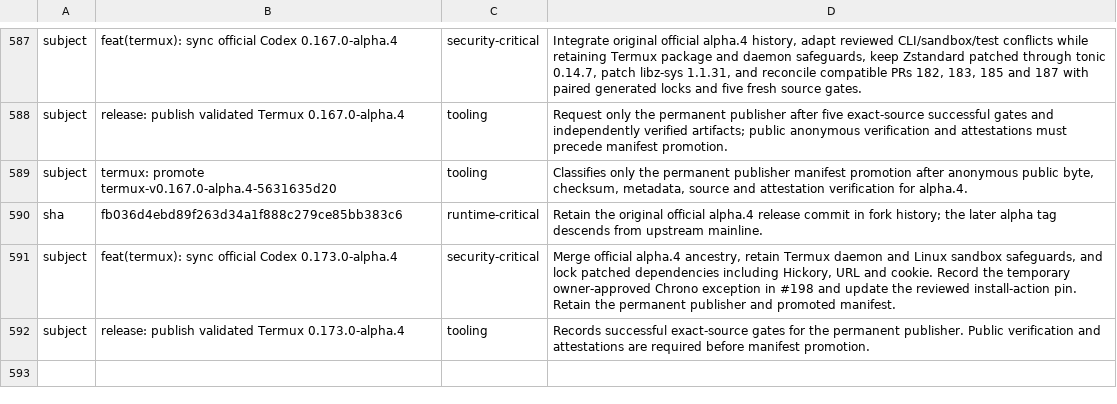
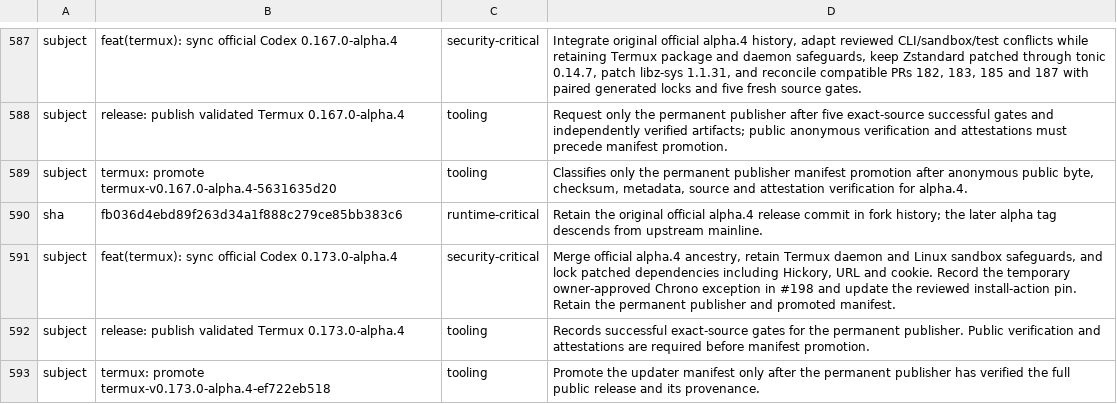
Before and after one commit to Kbediako/codex-termux-pocket, a TSV file: scripts/termux/patch_audit.tsv, drawn as a sheet; only a part is shown, gaps mark what is left out.

Commit message:
release: publish validated Termux 0.173.0-alpha.4
Request publication through the permanent Termux publisher using five successful exact-source gates. Require public-byte and provenance verification before manifest promotion.

```diff
--- a/scripts/termux/patch_audit.tsv
+++ b/scripts/termux/patch_audit.tsv
@@ -592 +592,2 @@ subject	feat(termux): sync official Codex 0.173.0-alpha.4	security-critical	Merg
 subject	release: publish validated Termux 0.173.0-alpha.4	tooling	Records successful exact-source gates for the permanent publisher. Public verification and attestations are required before manifest promotion.
+subject	termux: promote termux-v0.173.0-alpha.4-ef722eb518	tooling	Promote the updater manifest only after the permanent publisher has verified the full public release and its provenance.
```
Also changed, not shown: 1 other file.
